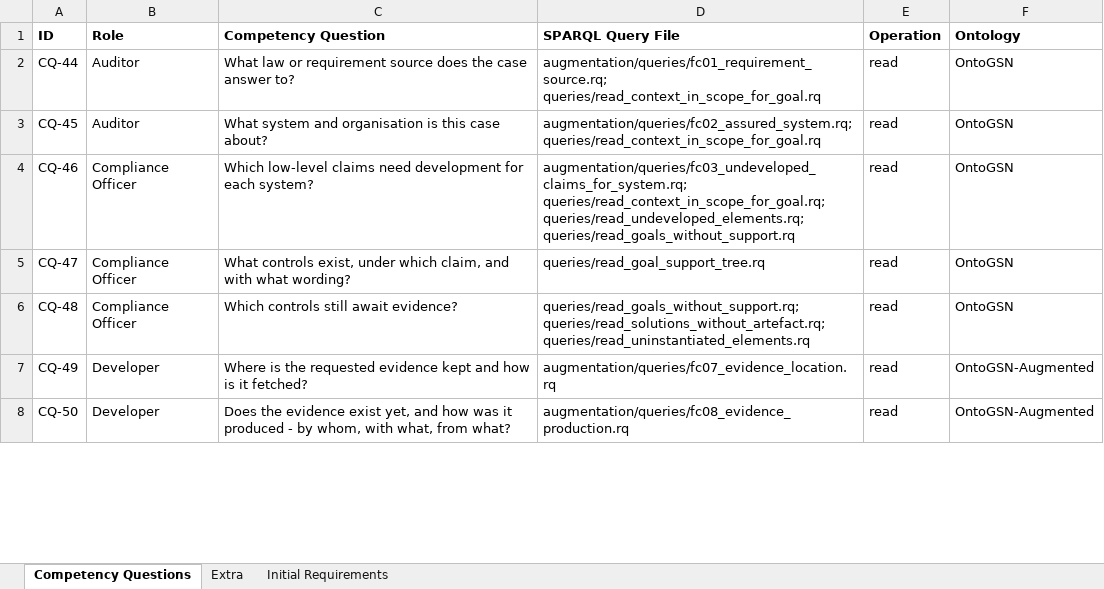
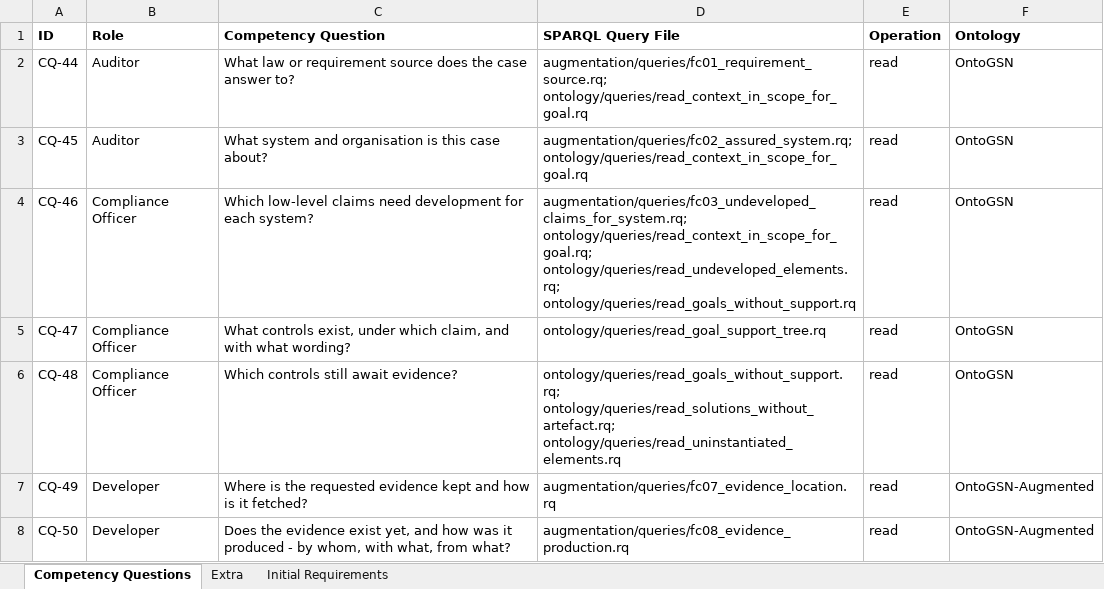
Before and after one commit to fortiss/OntoGSN, an Excel workbook: development/design/Competency Questions.xlsx, sheet Competency Questions, drawn as a sheet; only a part is shown; values as stored, in another font and other column widths than the file's, no borders; the diff covers the shown part only; the diff names each change by its address in the sheet, - before the commit and + after, or states it on an @@ line.

```diff
--- a/development/design/Competency Questions.xlsx (sheet Competency Questions)
+++ b/development/design/Competency Questions.xlsx (sheet Competency Questions)
-D2 (SPARQL Query File): augmentation/queries/fc01_requirement_source.rq; queries/read_context_in_scope_for_goal.rq
+D2 (SPARQL Query File): augmentation/queries/fc01_requirement_source.rq; ontology/queries/read_context_in_scope_for_goal.rq
-D3 (SPARQL Query File): augmentation/queries/fc02_assured_system.rq; queries/read_context_in_scope_for_goal.rq
+D3 (SPARQL Query File): augmentation/queries/fc02_assured_system.rq; ontology/queries/read_context_in_scope_for_goal.rq
-D4 (SPARQL Query File): augmentation/queries/fc03_undeveloped_claims_for_system.rq; queries/read_context_in_scope_for_goal.rq; queries/read_undeveloped_elements.rq; queries/read_goals_without_support.rq
+D4 (SPARQL Query File): augmentation/queries/fc03_undeveloped_claims_for_system.rq; ontology/queries/read_context_in_scope_for_goal.rq; ontology/queries/read_undeveloped_elements.rq; ontology/queries/read_goals_without_support.rq
-D5 (SPARQL Query File): queries/read_goal_support_tree.rq
+D5 (SPARQL Query File): ontology/queries/read_goal_support_tree.rq
-D6 (SPARQL Query File): queries/read_goals_without_support.rq; queries/read_solutions_without_artefact.rq; queries/read_uninstantiated_elements.rq
+D6 (SPARQL Query File): ontology/queries/read_goals_without_support.rq; ontology/queries/read_solutions_without_artefact.rq; ontology/queries/read_uninstantiated_elements.rq
```
Also changed, not shown: 7 edited cells elsewhere in this sheet, sheet Extra, 2 other files.
